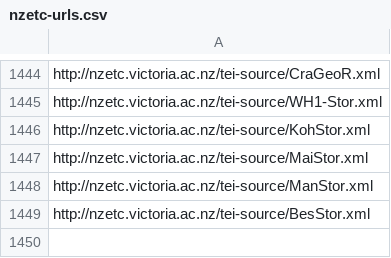
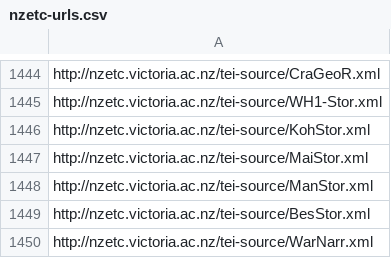
Before and after one commit to stuartyeates/sampler, a CSV file: TEI/nzetc-urls.csv, drawn as a sheet; only a part is shown, gaps mark what is left out.

Commit message:
add

```diff
--- a/TEI/nzetc-urls.csv
+++ b/TEI/nzetc-urls.csv
@@ -1449 +1449,2 @@ http://nzetc.victoria.ac.nz/tei-source/ManStor.xml
 http://nzetc.victoria.ac.nz/tei-source/BesStor.xml
+http://nzetc.victoria.ac.nz/tei-source/WarNarr.xml
```
